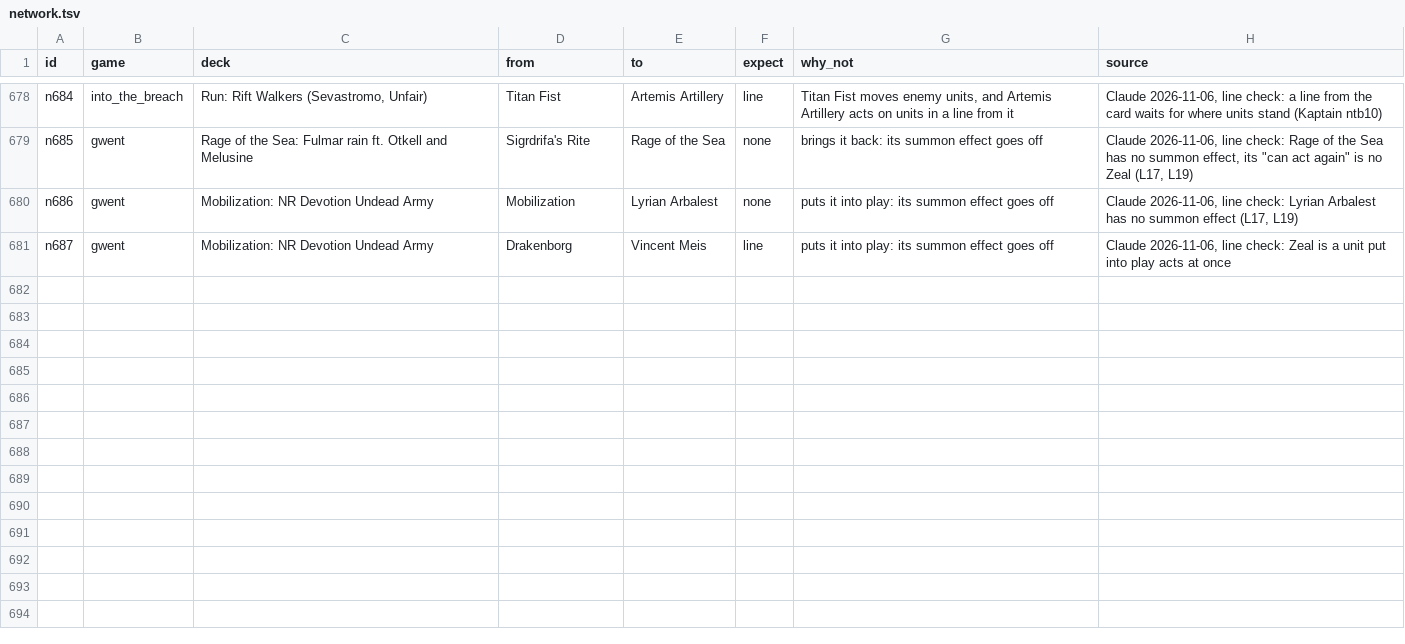
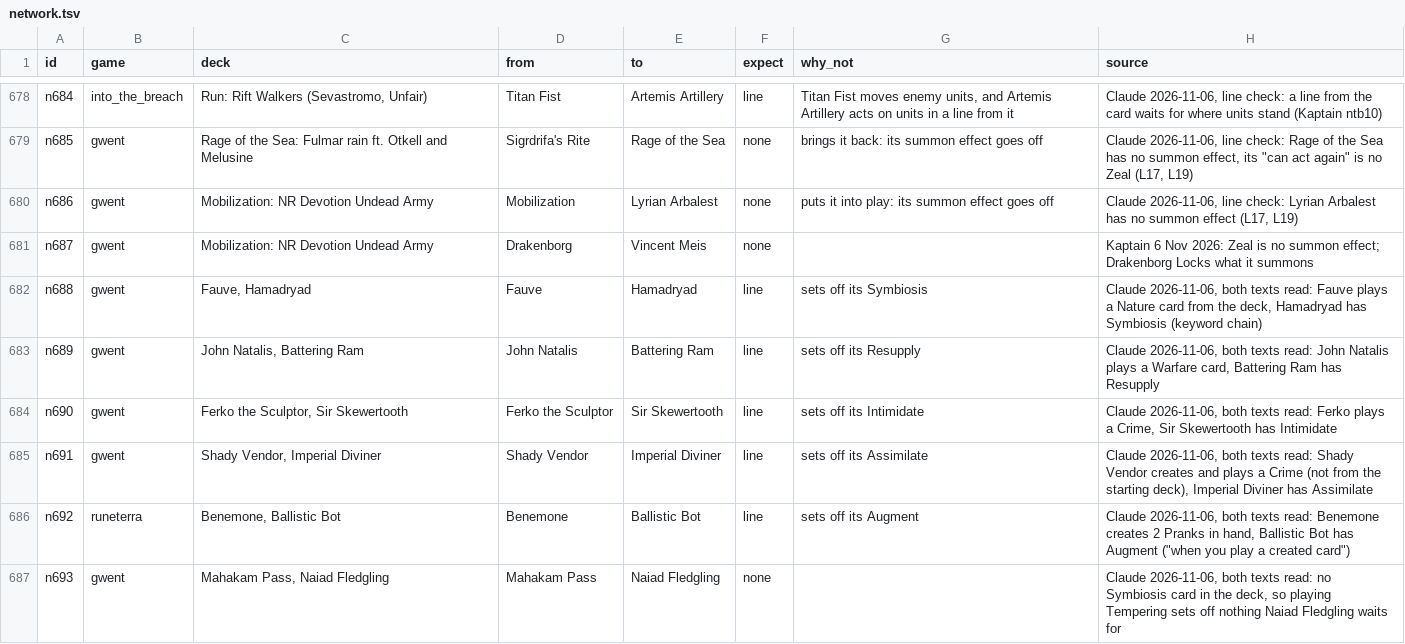
Before and after one commit to npgeorgiou/three-bases, a TSV file: library/cards_db/cases/network.tsv, drawn as a sheet; only a part is shown, gaps mark what is left out; the diff covers the shown part only.

```diff
--- a/library/cards_db/cases/network.tsv
+++ b/library/cards_db/cases/network.tsv
@@ -680,2 +680,8 @@ n685	gwent	Rage of the Sea: Fulmar rain ft. Otkell and Melusine	Sigrdrifa's Rite
 n686	gwent	Mobilization: NR Devotion Undead Army	Mobilization	Lyrian Arbalest	none	puts it into play: its summon effect goes off	Claude 2026-11-06, line check: Lyrian Arbalest has no summon effect (L17, L19)
-n687	gwent	Mobilization: NR Devotion Undead Army	Drakenborg	Vincent Meis	line	puts it into play: its summon effect goes off	Claude 2026-11-06, line check: Zeal is a unit put into play acts at once
+n687	gwent	Mobilization: NR Devotion Undead Army	Drakenborg	Vincent Meis	none		Kaptain 6 Nov 2026: Zeal is no summon effect; Drakenborg Locks what it summons
+n688	gwent	Fauve, Hamadryad	Fauve	Hamadryad	line	sets off its Symbiosis	Claude 2026-11-06, both texts read: Fauve plays a Nature card from the deck, Hamadryad has Symbiosis (keyword chain)
+n689	gwent	John Natalis, Battering Ram	John Natalis	Battering Ram	line	sets off its Resupply	Claude 2026-11-06, both texts read: John Natalis plays a Warfare card, Battering Ram has Resupply
+n690	gwent	Ferko the Sculptor, Sir Skewertooth	Ferko the Sculptor	Sir Skewertooth	line	sets off its Intimidate	Claude 2026-11-06, both texts read: Ferko plays a Crime, Sir Skewertooth has Intimidate
+n691	gwent	Shady Vendor, Imperial Diviner	Shady Vendor	Imperial Diviner	line	sets off its Assimilate	Claude 2026-11-06, both texts read: Shady Vendor creates and plays a Crime (not from the starting deck), Imperial Diviner has Assimilate
+n692	runeterra	Benemone, Ballistic Bot	Benemone	Ballistic Bot	line	sets off its Augment	Claude 2026-11-06, both texts read: Benemone creates 2 Pranks in hand, Ballistic Bot has Augment ("when you play a created card")
+n693	gwent	Mahakam Pass, Naiad Fledgling	Mahakam Pass	Naiad Fledgling	none		Claude 2026-11-06, both texts read: no Symbiosis card in the deck, so playing Tempering sets off nothing Naiad Fledgling waits for
```
Also changed, not shown: 6 added rows and 32 edited cells elsewhere in this file, library/cards_db/vocab.tsv, 24 other files.
